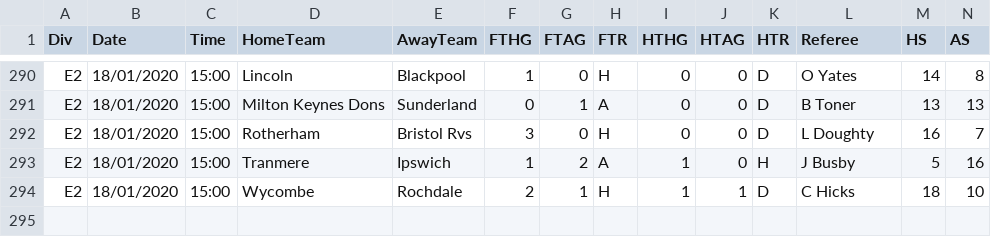
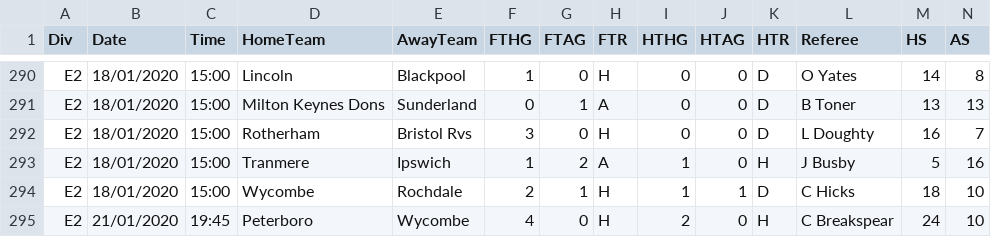
Before and after one commit to NineRedDogs/java-projects, a CSV file: ajg-java/Bluebird/data/E2.csv, drawn as a sheet; only a part is shown, gaps mark what is left out; rows hold the shown columns only; the diff names each change by its address in the sheet, - before the commit and + after, or states it on an @@ line.

```diff
--- a/ajg-java/Bluebird/data/E2.csv
+++ b/ajg-java/Bluebird/data/E2.csv
+row 295: E2 | 21/01/2020 | 19:45 | Peterboro | Wycombe | 4 | 0 | H | 2 | 0 | H | C Breakspear | 24 | 10
```
Also changed, not shown: ajg-java/Bluebird/data/E0.csv, ajg-java/Bluebird/data/E1.csv, 31 other files.
